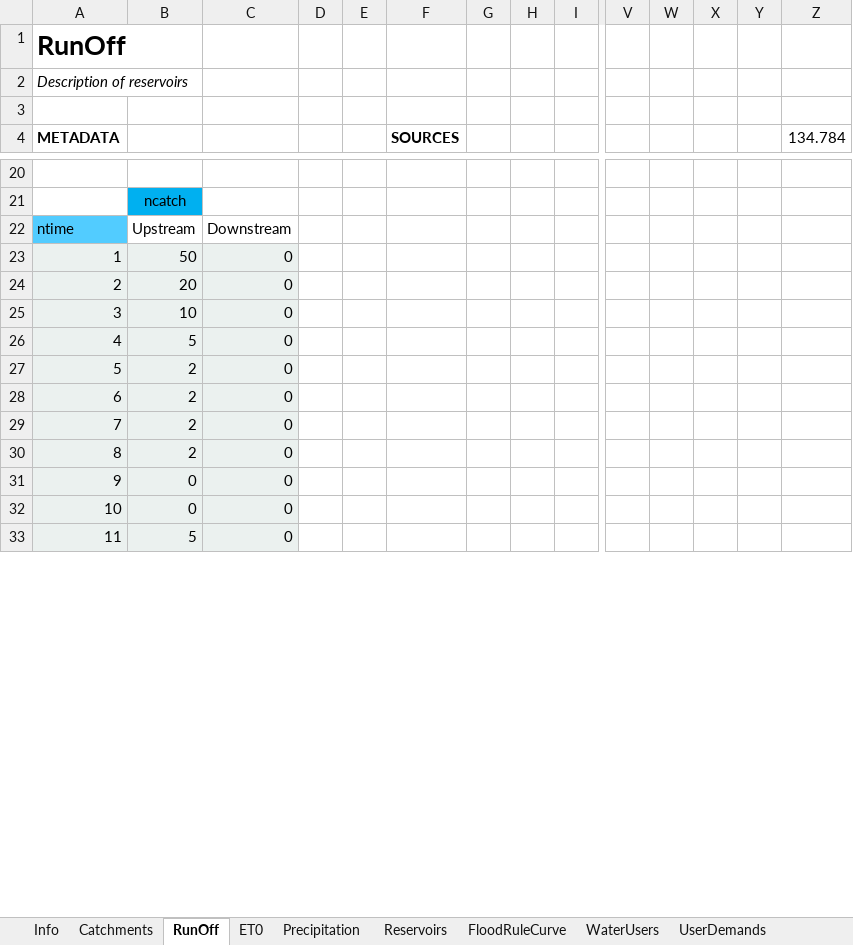
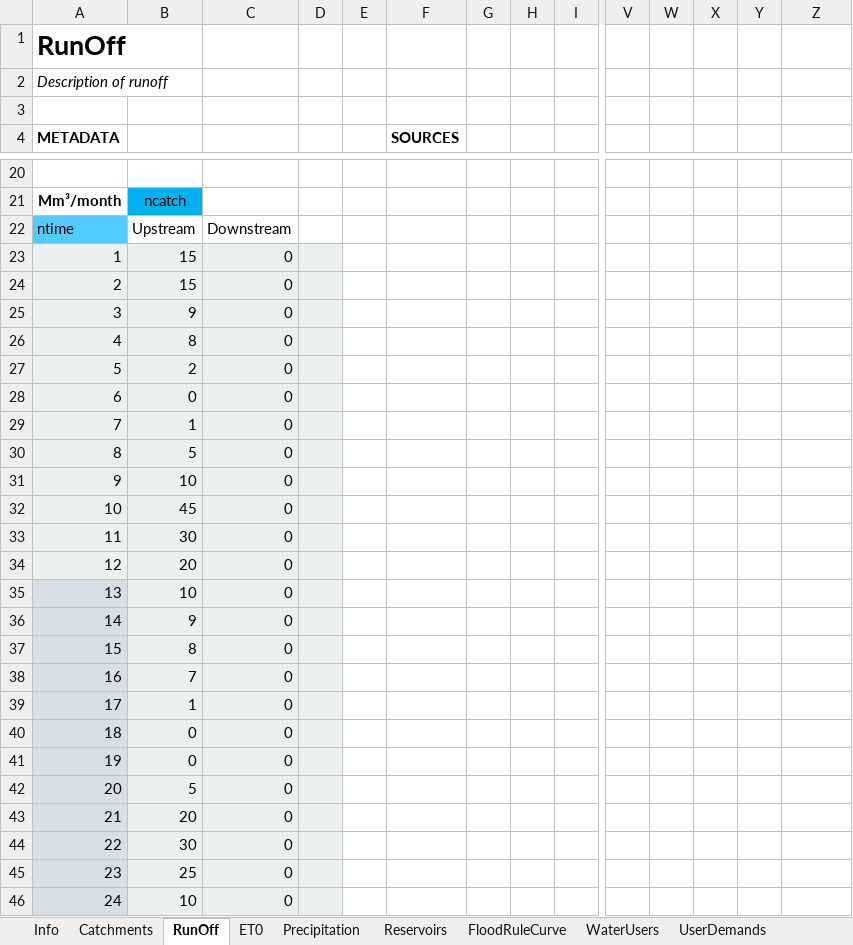
Before and after one commit to RaphaelPB/WHAT-IF, an Excel workbook: Data/WaterModule_ex.xlsx, sheet RunOff, drawn as a sheet; only a part is shown, gaps mark what is left out; values as stored, in another font and other column widths than the file's, no borders; removed rows and columns are numbered as before the commit, all else as after; rows hold the shown columns only; the diff covers the shown part only; the diff names each change by its address in the sheet, - before the commit and + after, or states it on an @@ line.

```diff
--- a/Data/WaterModule_ex.xlsx (sheet RunOff)
+++ b/Data/WaterModule_ex.xlsx (sheet RunOff)
@@ column A (METADATA) renumbered between rows 2 and 65 @@
-Z4: 134.784
+Z4: (empty)
-B23: 50
+B23: 15
-D23 fill: none
+D23 fill: #EBF1EF
@@ row 46 moved to row 24: 2 @@
+row 25: 3 | 9 | 0
@@ row 45 moved to row 26: 4 @@
+row 28: 6 | 0 | 0
+row 29: 7 | 1 | 0
@@ row 38 moved to row 30: 8 @@
+row 31: 9 | 10 | 0
+row 32: 10 | 45 | 0
+row 33: 11 | 30 | 0
-D34:D36 fill: none
+D34:D36 fill: #EBF1EF
-B36: 5
+B36: 9
@@ row 28 moved to row 51: 29 @@
-row 29: 7 | 2 | 0
-row 30: 8 | 2 | 0
+row 37: 15 | 8 | 0
+row 38: 16 | 7 | 0
+row 39: 17 | 1 | 0
-D40:D42 fill: none
+D40:D42 fill: #EBF1EF
+row 43: 21 | 20 | 0
+row 44: 22 | 30 | 0
+row 45: 23 | 25 | 0
+row 46: 24 | 10 | 0
```
Also changed, not shown: 17 added rows, 4 removed rows and cell formats elsewhere in this sheet, sheet ET0, sheet Precipitation, sheet WaterUsers, sheet FloodRuleCurve, sheet UserDemands, sheet Reservoirs, 6 more sheets, formulas that keep their value, Data/AgricultureModule_ex.xlsx, Data/CropMarketModule_ex.xlsx, 7 other files.
